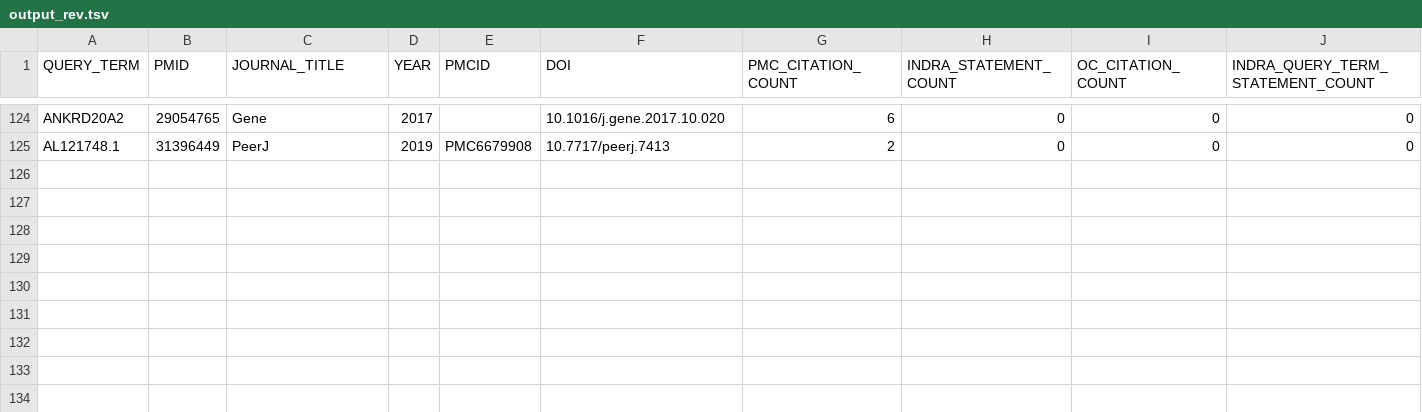
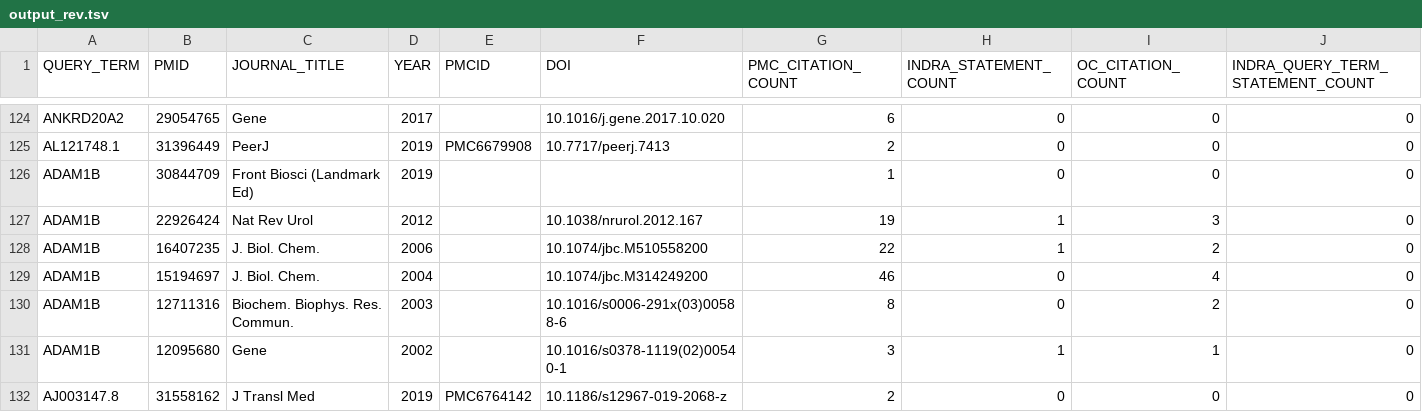
Before and after one commit to PritiShaw/Reactome-Failed-Queries-Processing, a TSV file: output_rev.tsv, drawn as a sheet; only a part is shown, gaps mark what is left out; rows hold the shown columns only; the diff names each change by its address in the sheet, - before the commit and + after, or states it on an @@ line.

```diff
--- a/output_rev.tsv
+++ b/output_rev.tsv
+row 126: ADAM1B | 30844709 | Front Biosci (Landmark Ed) | 2019 |  |  | 1 | 0 | 0 | 0
+row 127: ADAM1B | 22926424 | Nat Rev Urol | 2012 |  | 10.1038/nrurol.2012.167 | 19 | 1 | 3 | 0
+row 128: ADAM1B | 16407235 | J. Biol. Chem. | 2006 |  | 10.1074/jbc.M510558200 | 22 | 1 | 2 | 0
+row 129: ADAM1B | 15194697 | J. Biol. Chem. | 2004 |  | 10.1074/jbc.M314249200 | 46 | 0 | 4 | 0
+row 130: ADAM1B | 12711316 | Biochem. Biophys. Res. Commun. | 2003 |  | 10.1016/s0006-291x(03)00588-6 | 8 | 0 | 2 | 0
+row 131: ADAM1B | 12095680 | Gene | 2002 |  | 10.1016/s0378-1119(02)00540-1 | 3 | 1 | 1 | 0
+row 132: AJ003147.8 | 31558162 | J Transl Med | 2019 | PMC6764142 | 10.1186/s12967-019-2068-z | 2 | 0 | 0 | 0
```
Also changed, not shown: 1 other file.
